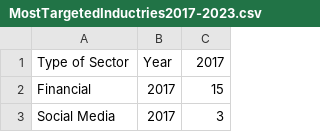
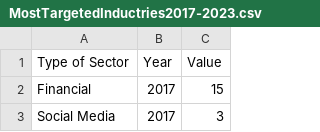
Before and after one commit to celineoww/FIT3179_A2, a CSV file: data/MostTargetedInductries2017-2023.csv, drawn as a sheet; only a part is shown.

Commit message:
Update MostTargetedInductries2017-2023.csv

```diff
--- a/data/MostTargetedInductries2017-2023.csv
+++ b/data/MostTargetedInductries2017-2023.csv
@@ -1,2 +1,2 @@
-Type of Sector,Year,2017
+Type of Sector,Year,Value
 Financial ,2017,15
```
